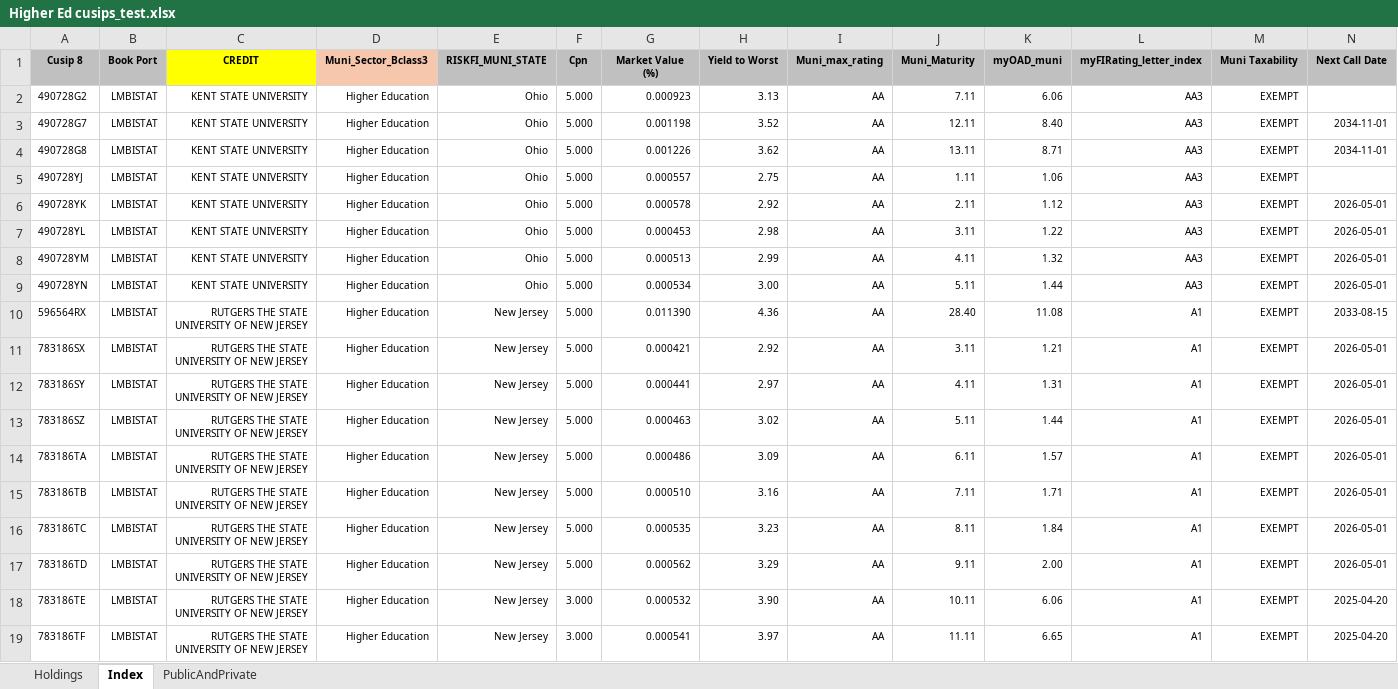
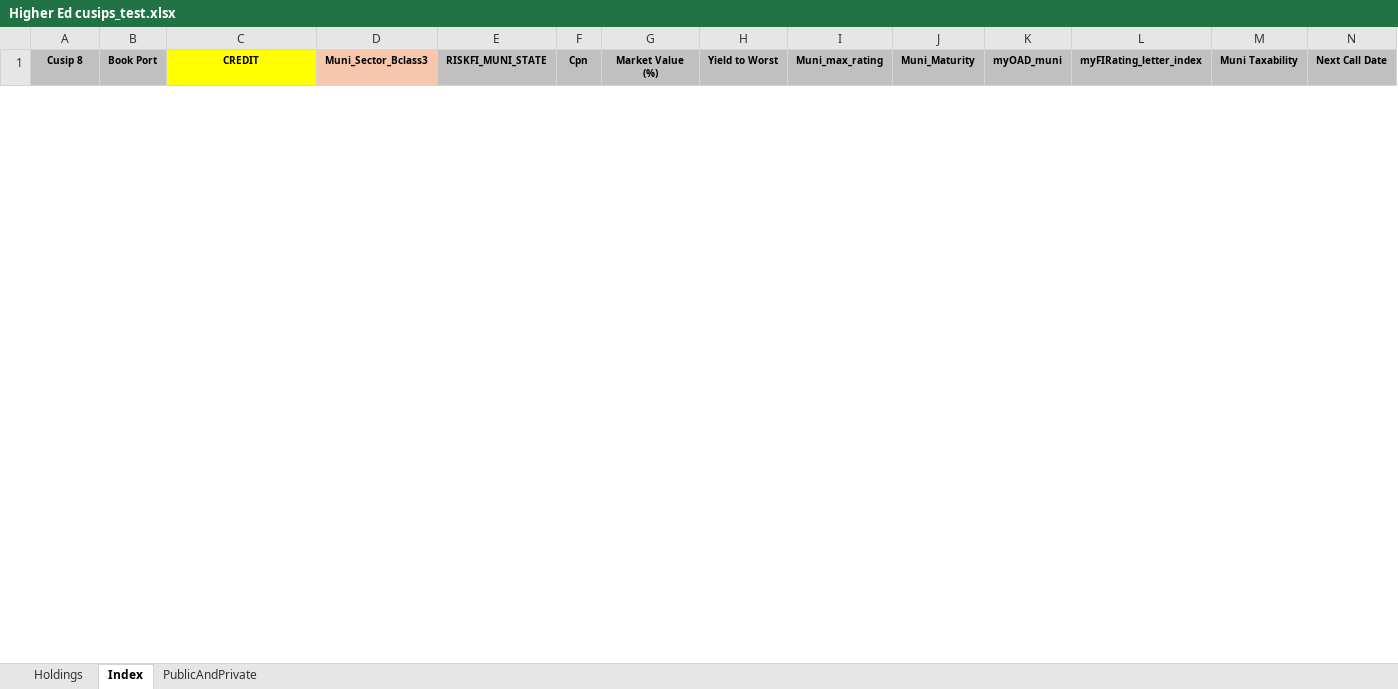
Before and after one commit to Kevinsu12/Franklin_Templton_Industry_Project, an Excel workbook: scrapping/Higher Ed cusips_test.xlsx, sheet Index, drawn as a sheet; only a part is shown; values as stored, in another font and other column widths than the file's, no borders; removed rows and columns are numbered as before the commit, all else as after; rows hold the shown columns only; the diff covers the shown part only; the diff names each change by its address in the sheet, - before the commit and + after, or states it on an @@ line.

```diff
--- a/scrapping/Higher Ed cusips_test.xlsx (sheet Index)
+++ b/scrapping/Higher Ed cusips_test.xlsx (sheet Index)
-row 2: 490728G2 | LMBISTAT | KENT STATE UNIVERSITY | Higher Education | Ohio | 5.000 | 0.000923 | 3.13 | AA | 7.11 | 6.06 | AA3 | EXEMPT
-row 3: 490728G7 | LMBISTAT | KENT STATE UNIVERSITY | Higher Education | Ohio | 5.000 | 0.001198 | 3.52 | AA | 12.11 | 8.40 | AA3 | EXEMPT | 2034-11-01
-row 4: 490728G8 | LMBISTAT | KENT STATE UNIVERSITY | Higher Education | Ohio | 5.000 | 0.001226 | 3.62 | AA | 13.11 | 8.71 | AA3 | EXEMPT | 2034-11-01
-row 5: 490728YJ | LMBISTAT | KENT STATE UNIVERSITY | Higher Education | Ohio | 5.000 | 0.000557 | 2.75 | AA | 1.11 | 1.06 | AA3 | EXEMPT
-row 6: 490728YK | LMBISTAT | KENT STATE UNIVERSITY | Higher Education | Ohio | 5.000 | 0.000578 | 2.92 | AA | 2.11 | 1.12 | AA3 | EXEMPT | 2026-05-01
-row 7: 490728YL | LMBISTAT | KENT STATE UNIVERSITY | Higher Education | Ohio | 5.000 | 0.000453 | 2.98 | AA | 3.11 | 1.22 | AA3 | EXEMPT | 2026-05-01
-row 8: 490728YM | LMBISTAT | KENT STATE UNIVERSITY | Higher Education | Ohio | 5.000 | 0.000513 | 2.99 | AA | 4.11 | 1.32 | AA3 | EXEMPT | 2026-05-01
-row 9: 490728YN | LMBISTAT | KENT STATE UNIVERSITY | Higher Education | Ohio | 5.000 | 0.000534 | 3.00 | AA | 5.11 | 1.44 | AA3 | EXEMPT | 2026-05-01
-row 10: 596564RX | LMBISTAT | RUTGERS THE STATE UNIVERSITY OF NEW JERSEY | Higher Education | New Jersey | 5.000 | 0.011390 | 4.36 | AA | 28.40 | 11.08 | A1 | EXEMPT | 2033-08-15
-row 11: 783186SX | LMBISTAT | RUTGERS THE STATE UNIVERSITY OF NEW JERSEY | Higher Education | New Jersey | 5.000 | 0.000421 | 2.92 | AA | 3.11 | 1.21 | A1 | EXEMPT | 2026-05-01
-row 12: 783186SY | LMBISTAT | RUTGERS THE STATE UNIVERSITY OF NEW JERSEY | Higher Education | New Jersey | 5.000 | 0.000441 | 2.97 | AA | 4.11 | 1.31 | A1 | EXEMPT | 2026-05-01
-row 13: 783186SZ | LMBISTAT | RUTGERS THE STATE UNIVERSITY OF NEW JERSEY | Higher Education | New Jersey | 5.000 | 0.000463 | 3.02 | AA | 5.11 | 1.44 | A1 | EXEMPT | 2026-05-01
-row 14: 783186TA | LMBISTAT | RUTGERS THE STATE UNIVERSITY OF NEW JERSEY | Higher Education | New Jersey | 5.000 | 0.000486 | 3.09 | AA | 6.11 | 1.57 | A1 | EXEMPT | 2026-05-01
-row 15: 783186TB | LMBISTAT | RUTGERS THE STATE UNIVERSITY OF NEW JERSEY | Higher Education | New Jersey | 5.000 | 0.000510 | 3.16 | AA | 7.11 | 1.71 | A1 | EXEMPT | 2026-05-01
-row 16: 783186TC | LMBISTAT | RUTGERS THE STATE UNIVERSITY OF NEW JERSEY | Higher Education | New Jersey | 5.000 | 0.000535 | 3.23 | AA | 8.11 | 1.84 | A1 | EXEMPT | 2026-05-01
-row 17: 783186TD | LMBISTAT | RUTGERS THE STATE UNIVERSITY OF NEW JERSEY | Higher Education | New Jersey | 5.000 | 0.000562 | 3.29 | AA | 9.11 | 2.00 | A1 | EXEMPT | 2026-05-01
-row 18: 783186TE | LMBISTAT | RUTGERS THE STATE UNIVERSITY OF NEW JERSEY | Higher Education | New Jersey | 3.000 | 0.000532 | 3.90 | AA | 10.11 | 6.06 | A1 | EXEMPT | 2025-04-20
-row 19: 783186TF | LMBISTAT | RUTGERS THE STATE UNIVERSITY OF NEW JERSEY | Higher Education | New Jersey | 3.000 | 0.000541 | 3.97 | AA | 11.11 | 6.65 | A1 | EXEMPT | 2025-04-20
```
Also changed, not shown: 7 added rows and 22 removed rows elsewhere in this sheet, sheet Holdings, 3 other files.
